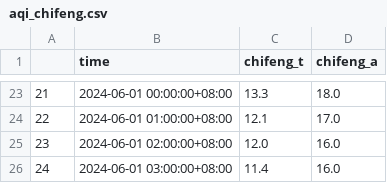
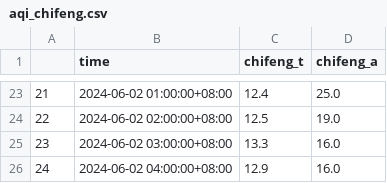
Before and after one commit to abcode15/pollen_index, a CSV file: data/aqi_chifeng.csv, drawn as a sheet; only a part is shown, gaps mark what is left out; the diff covers the shown part only.

```diff
--- a/data/aqi_chifeng.csv
+++ b/data/aqi_chifeng.csv
@@ -23,4 +23,4 @@
-21,2024-06-01 00:00:00+08:00,13.3,18.0
-22,2024-06-01 01:00:00+08:00,12.1,17.0
-23,2024-06-01 02:00:00+08:00,12.0,16.0
-24,2024-06-01 03:00:00+08:00,11.4,16.0
+21,2024-06-02 01:00:00+08:00,12.4,25.0
+22,2024-06-02 02:00:00+08:00,12.5,19.0
+23,2024-06-02 03:00:00+08:00,13.3,16.0
+24,2024-06-02 04:00:00+08:00,12.9,16.0
```
Also changed, not shown: 63 edited cells elsewhere in this file, data/aqi_beijing.csv, data/pollen_optimize.csv, 3 other files.
